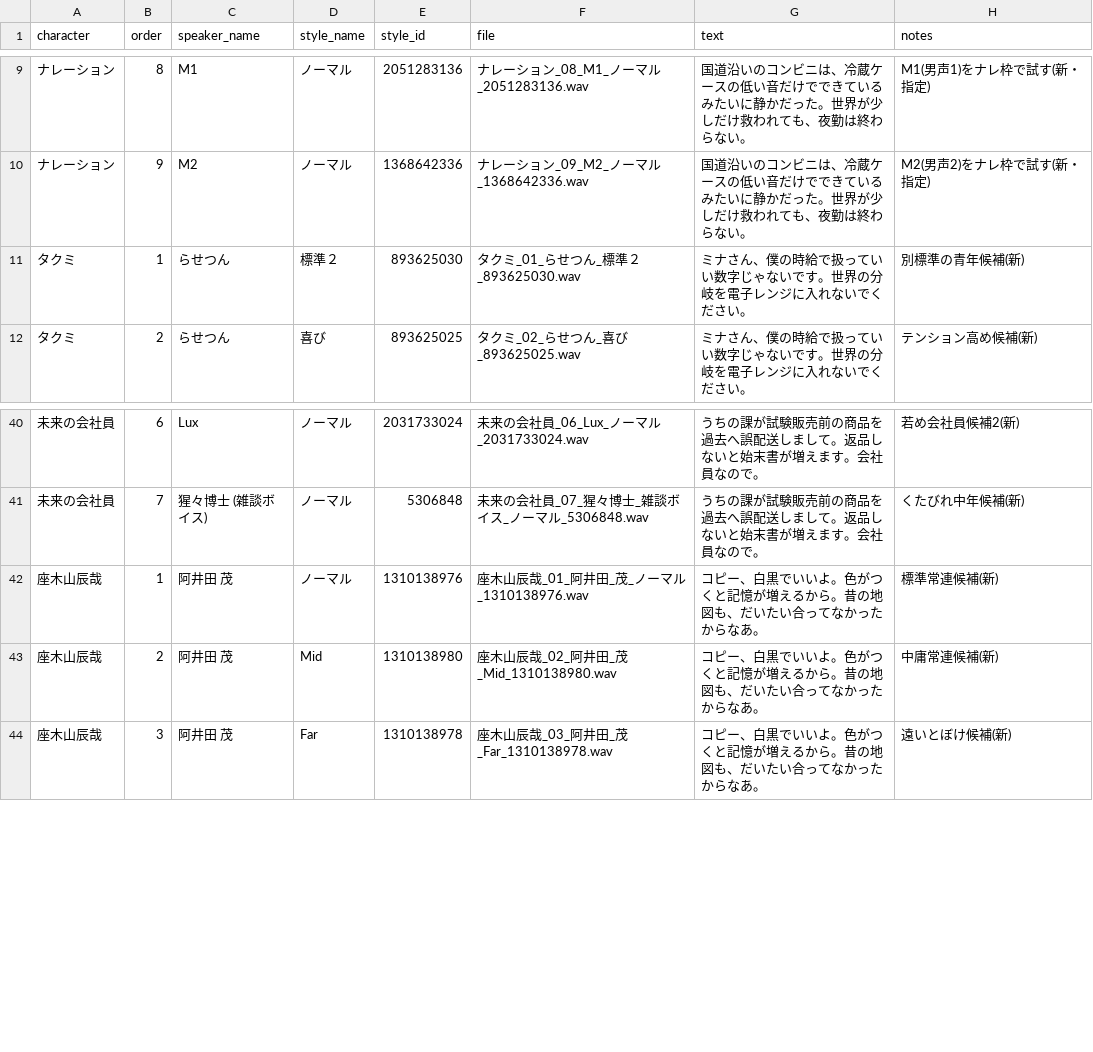
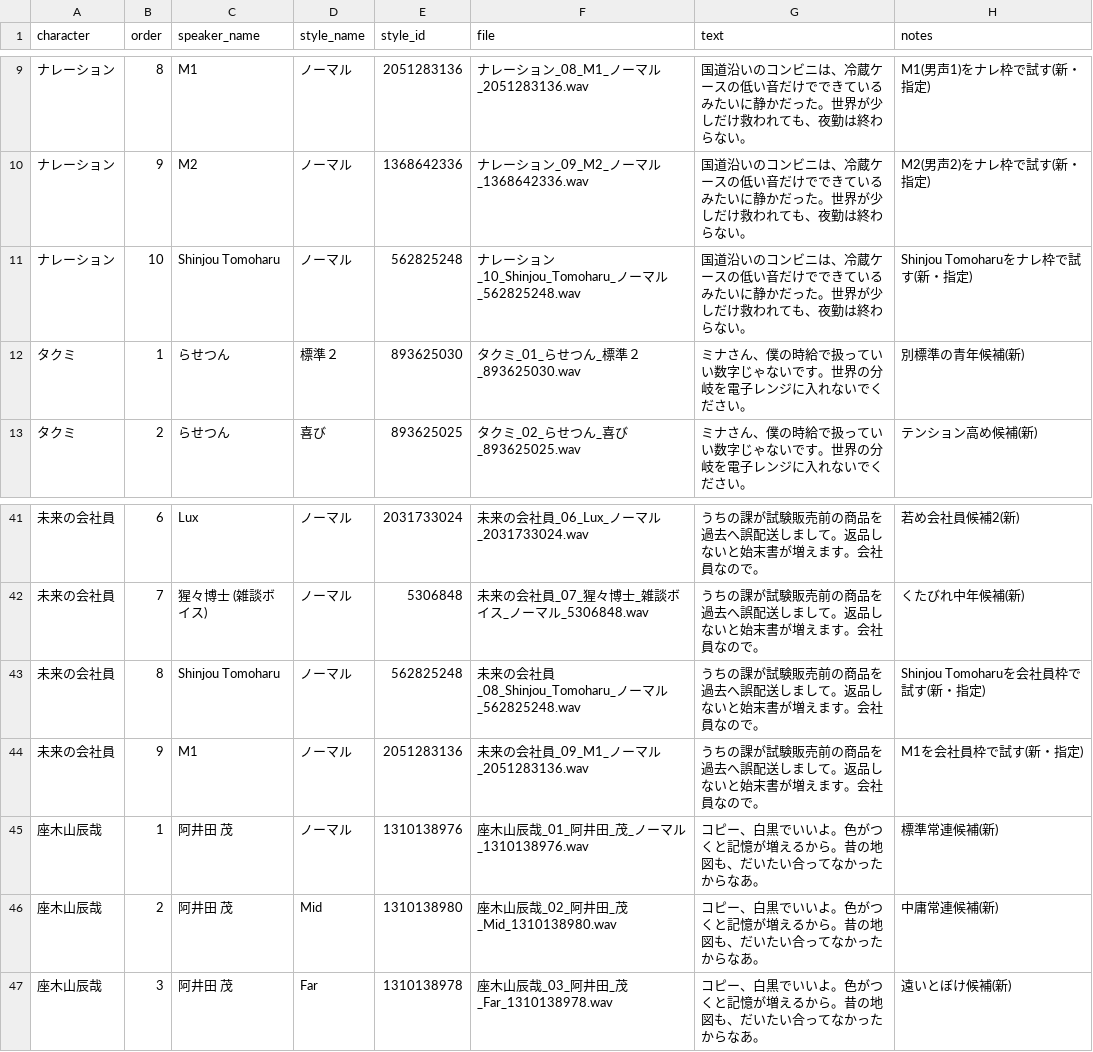
Before and after one commit to Azy0918/project_mana, a CSV file: voice-auditions/ep01-extra/manifest.csv, drawn as a sheet; only a part is shown, gaps mark what is left out.

```diff
--- a/voice-auditions/ep01-extra/manifest.csv
+++ b/voice-auditions/ep01-extra/manifest.csv
@@ -10,2 +10,3 @@
 ナレーション,9,M2,ノーマル,1368642336,ナレーション_09_M2_ノーマル_1368642336.wav,国道沿いのコンビニは、冷蔵ケースの低い音だけでできているみたいに静かだった。世界が少しだけ救われても、夜勤は終わらない。,M2(男声2)をナレ枠で試す(新・指定)
+ナレーション,10,Shinjou Tomoharu,ノーマル,562825248,ナレーション_10_Shinjou_Tomoharu_ノーマル_562825248.wav,国道沿いのコンビニは、冷蔵ケースの低い音だけでできているみたいに静かだった。世界が少しだけ救われても、夜勤は終わらない。,Shinjou Tomoharuをナレ枠で試す(新・指定)
 タクミ,1,らせつん,標準２,893625030,タクミ_01_らせつん_標準２_893625030.wav,ミナさん、僕の時給で扱っていい数字じゃないです。世界の分岐を電子レンジに入れないでください。,別標準の青年候補(新)
@@ -41,2 +42,4 @@
 未来の会社員,7,猩々博士 (雑談ボイス),ノーマル,5306848,未来の会社員_07_猩々博士_雑談ボイス_ノーマル_5306848.wav,うちの課が試験販売前の商品を過去へ誤配送しまして。返品しないと始末書が増えます。会社員なので。,くたびれ中年候補(新)
+未来の会社員,8,Shinjou Tomoharu,ノーマル,562825248,未来の会社員_08_Shinjou_Tomoharu_ノーマル_562825248.wav,うちの課が試験販売前の商品を過去へ誤配送しまして。返品しないと始末書が増えます。会社員なので。,Shinjou Tomoharuを会社員枠で試す(新・指定)
+未来の会社員,9,M1,ノーマル,2051283136,未来の会社員_09_M1_ノーマル_2051283136.wav,うちの課が試験販売前の商品を過去へ誤配送しまして。返品しないと始末書が増えます。会社員なので。,M1を会社員枠で試す(新・指定)
 座木山辰哉,1,阿井田 茂,ノーマル,1310138976,座木山辰哉_01_阿井田_茂_ノーマル_1310138976.wav,コピー、白黒でいいよ。色がつくと記憶が増えるから。昔の地図も、だいたい合ってなかったからなあ。,標準常連候補(新)
```
Also changed, not shown: 4 other files.
